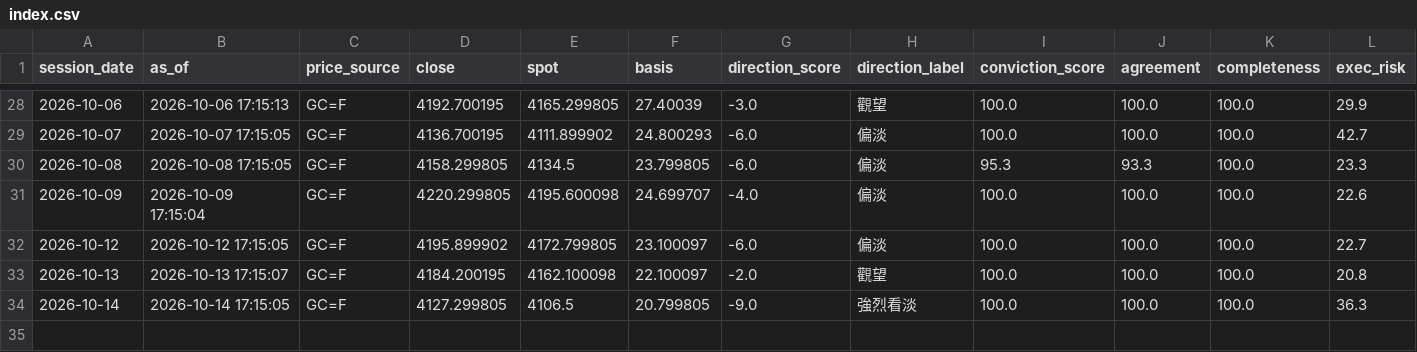
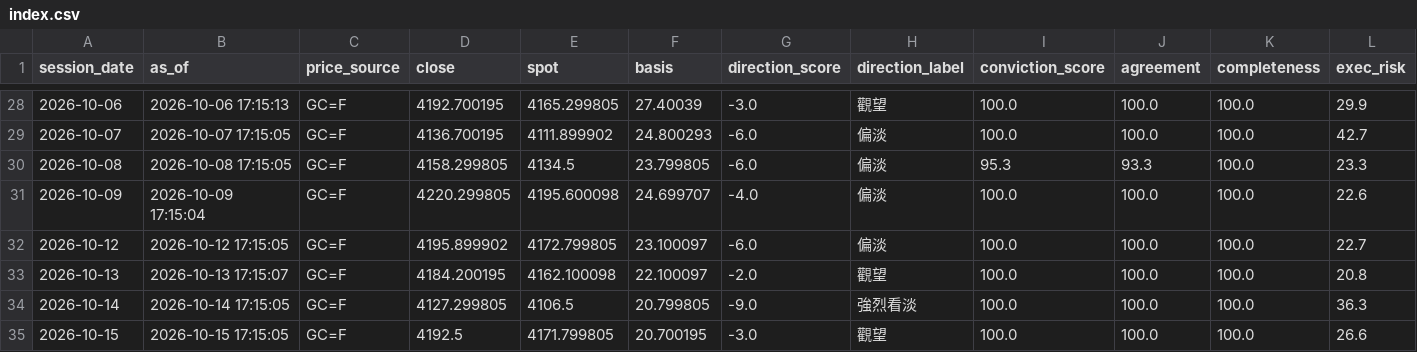
Before and after one commit to TraderBen2084/daily-briefing, a CSV file: gold/history/index.csv, drawn as a sheet; only a part is shown, gaps mark what is left out; rows hold the shown columns only; the diff names each change by its address in the sheet, - before the commit and + after, or states it on an @@ line.

```diff
--- a/gold/history/index.csv
+++ b/gold/history/index.csv
+row 35: 2026-10-15 | 2026-10-15 17:15:05 | GC=F | 4192.5 | 4171.799805 | 20.700195 | -3.0 | 觀望 | 100.0 | 100.0 | 100.0 | 26.6
```
Also changed, not shown: 5 other files.
